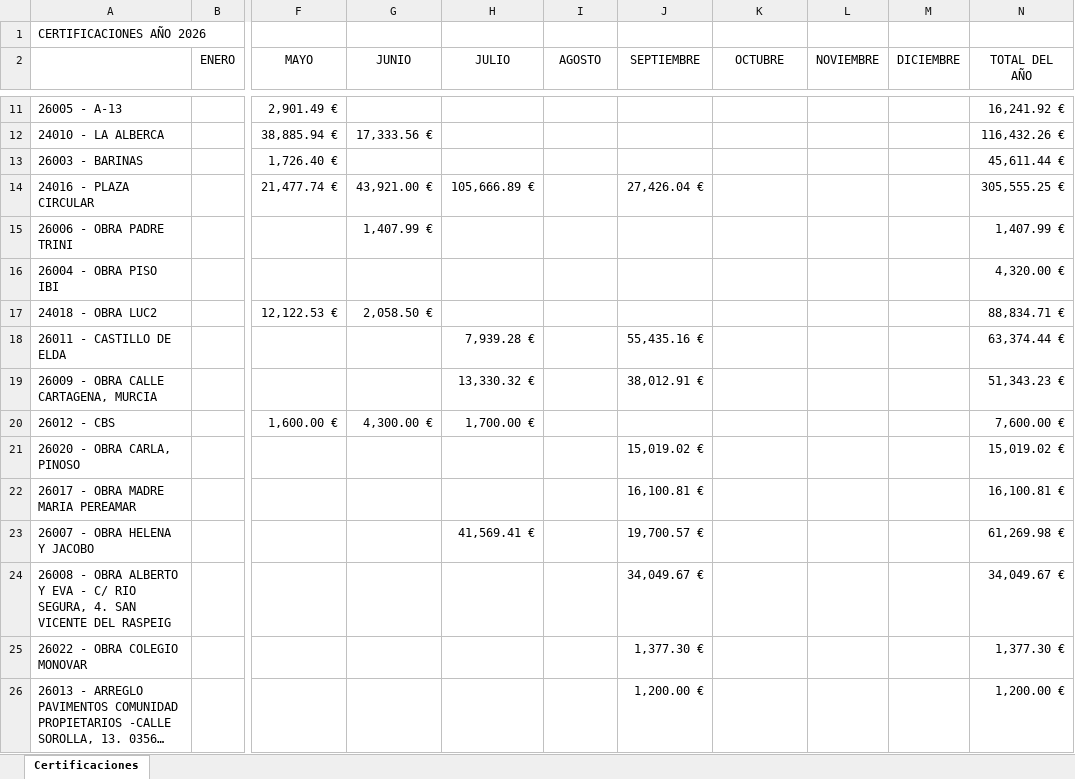
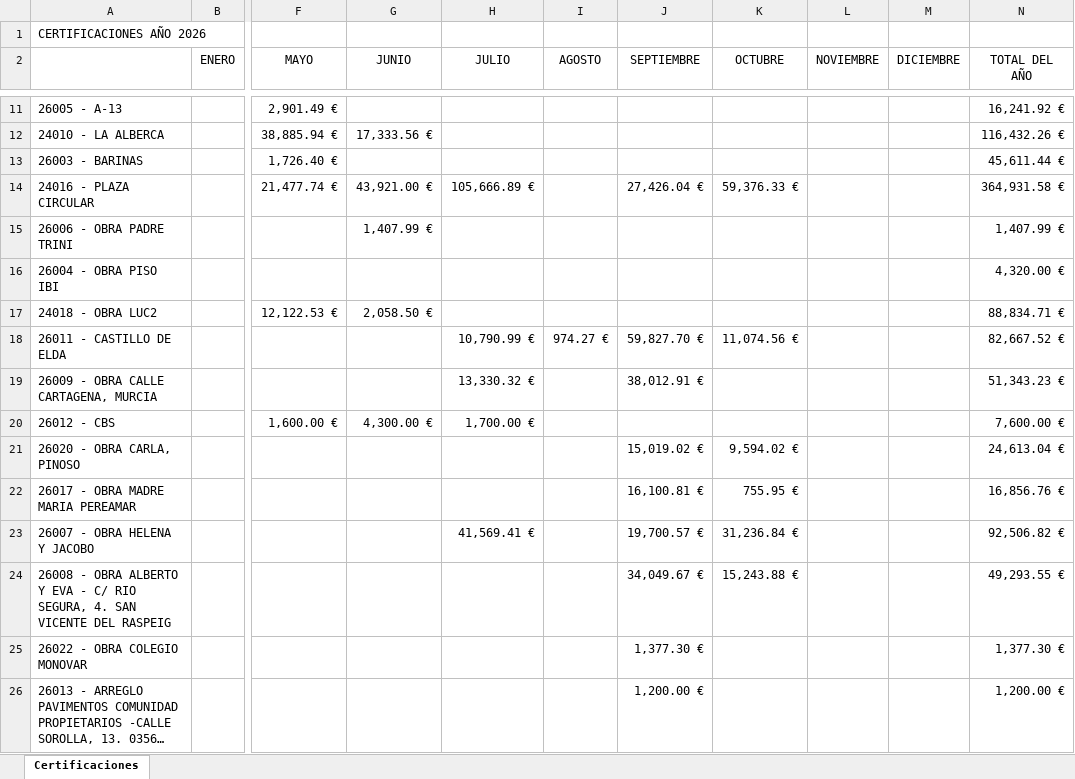
Before and after one commit to juanjosemas/dashboard, an Excel workbook: dashboard/CERTIFICACIONES POR MESES 2026.xlsx, sheet Certificaciones, drawn as a sheet; only a part is shown, gaps mark what is left out; long unchanged cells end in …; values as stored, in another font and other column widths than the file's, no borders; the diff names each change by its address in the sheet, - before the commit and + after, or states it on an @@ line.

Commit message:
Actualizacion del dashboard

```diff
--- a/dashboard/CERTIFICACIONES POR MESES 2026.xlsx (sheet Certificaciones)
+++ b/dashboard/CERTIFICACIONES POR MESES 2026.xlsx (sheet Certificaciones)
-K14 (OCTUBRE): (empty)
+K14 (OCTUBRE): 59,376.33 €
-N14 (TOTAL DEL AÑO): 305,555.25 €
+N14 (TOTAL DEL AÑO): 364,931.58 €
-H18 (JULIO): 7,939.28 €
+H18 (JULIO): 10,790.99 €
-I18 (AGOSTO): (empty)
+I18 (AGOSTO): 974.27 €
-J18 (SEPTIEMBRE): 55,435.16 €
+J18 (SEPTIEMBRE): 59,827.70 €
-K18 (OCTUBRE): (empty)
+K18 (OCTUBRE): 11,074.56 €
-N18 (TOTAL DEL AÑO): 63,374.44 €
+N18 (TOTAL DEL AÑO): 82,667.52 €
-K21 (OCTUBRE): (empty)
+K21 (OCTUBRE): 9,594.02 €
-N21 (TOTAL DEL AÑO): 15,019.02 €
+N21 (TOTAL DEL AÑO): 24,613.04 €
-K22 (OCTUBRE): (empty)
+K22 (OCTUBRE): 755.95 €
-N22 (TOTAL DEL AÑO): 16,100.81 €
+N22 (TOTAL DEL AÑO): 16,856.76 €
-K23 (OCTUBRE): (empty)
+K23 (OCTUBRE): 31,236.84 €
-N23 (TOTAL DEL AÑO): 61,269.98 €
+N23 (TOTAL DEL AÑO): 92,506.82 €
-K24 (OCTUBRE): (empty)
+K24 (OCTUBRE): 15,243.88 €
-N24 (TOTAL DEL AÑO): 34,049.67 €
+N24 (TOTAL DEL AÑO): 49,293.55 €
```
Also changed, not shown: ECO_STRUCT_Datos.xlsx, 3 other files.
